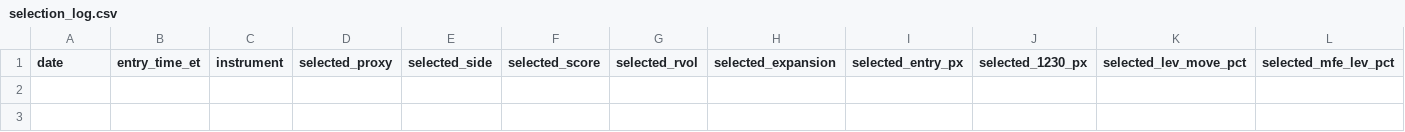
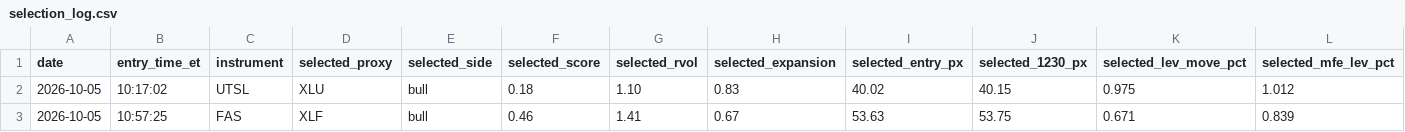
Before and after one commit to adamelci-22/Main, a CSV file: archive/selection_log.csv, drawn as a sheet; only a part is shown; rows hold the shown columns only; the diff names each change by its address in the sheet, - before the commit and + after, or states it on an @@ line.

```diff
--- a/archive/selection_log.csv
+++ b/archive/selection_log.csv
+row 2: 2026-10-05 | 10:17:02 | UTSL | XLU | bull | 0.18 | 1.10 | 0.83 | 40.02 | 40.15 | 0.975 | 1.012
+row 3: 2026-10-05 | 10:57:25 | FAS | XLF | bull | 0.46 | 1.41 | 0.67 | 53.63 | 53.75 | 0.671 | 0.839
```
Also changed, not shown: archive/trades.csv.
